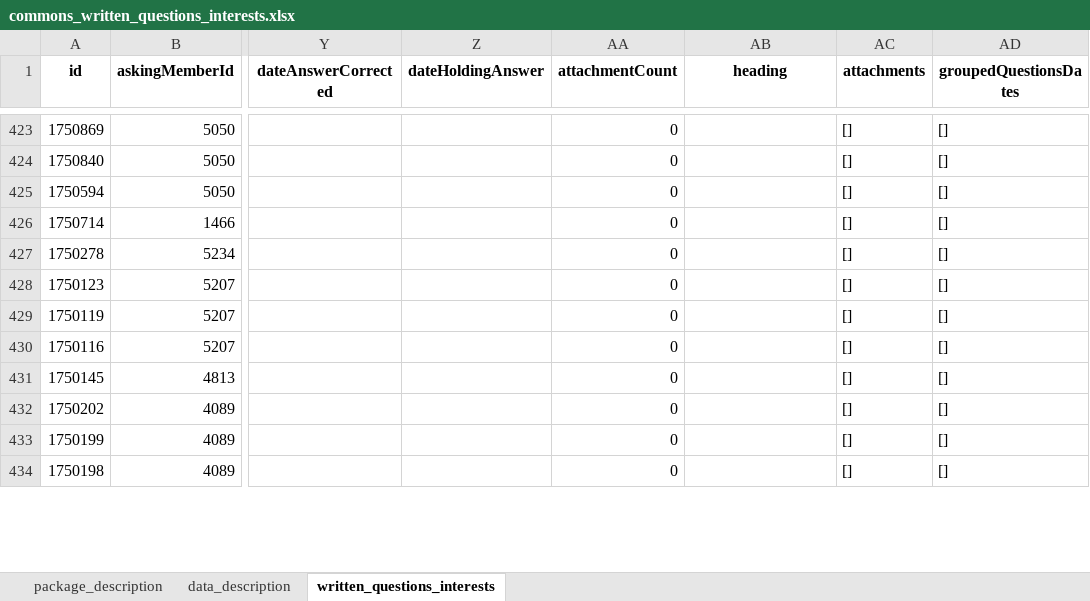
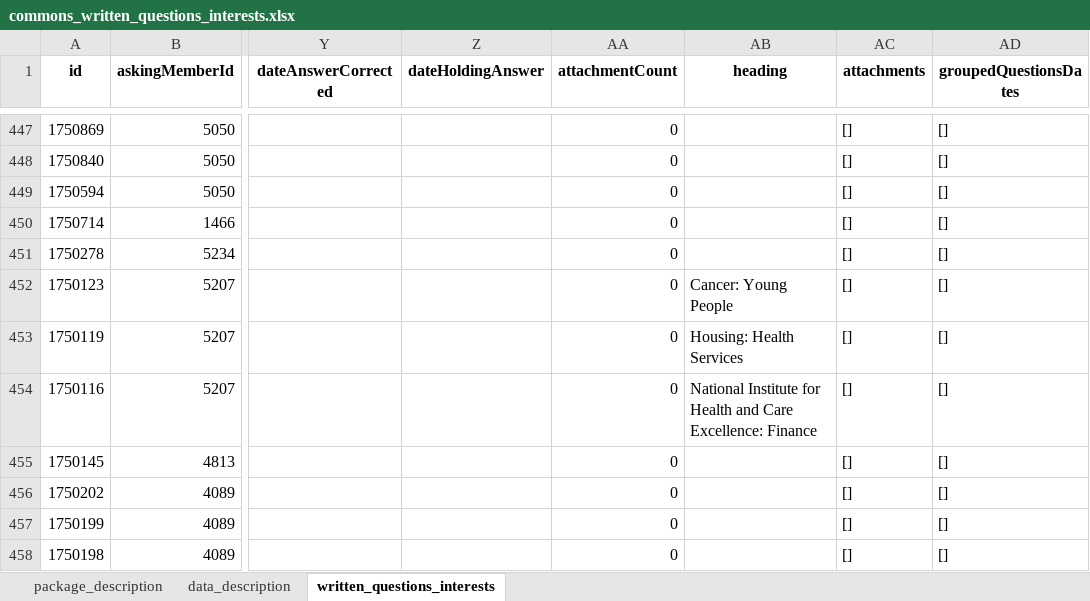
Before and after one commit to mysociety/uk-parl-written-questions, an Excel workbook: docs/data/commons_written_questions_interests/0.1.0/commons_written_questions_interests.xlsx, sheet written_questions_interests, drawn as a sheet; only a part is shown, gaps mark what is left out; values as stored, in another font and other column widths than the file's, no borders; addresses are those after the commit; the diff covers the shown part only; the diff names each change by its address in the sheet, - before the commit and + after, or states it on an @@ line.

```diff
--- a/docs/data/commons_written_questions_interests/0.1.0/commons_written_questions_interests.xlsx (sheet written_questions_interests)
+++ b/docs/data/commons_written_questions_interests/0.1.0/commons_written_questions_interests.xlsx (sheet written_questions_interests)
-AB452 (heading): (empty)
+AB452 (heading): Cancer: Young People
-AB453 (heading): (empty)
+AB453 (heading): Housing: Health Services
-AB454 (heading): (empty)
+AB454 (heading): National Institute for Health and Care Excellence: Finance
```
Also changed, not shown: 26 added rows and 6 removed rows elsewhere in this sheet, docs/data/commons_written_questions_interests/0.1/commons_written_questions_interests.xlsx, docs/data/commons_written_questions_interests/0/commons_written_questions_interests.xlsx, 56 other files.
